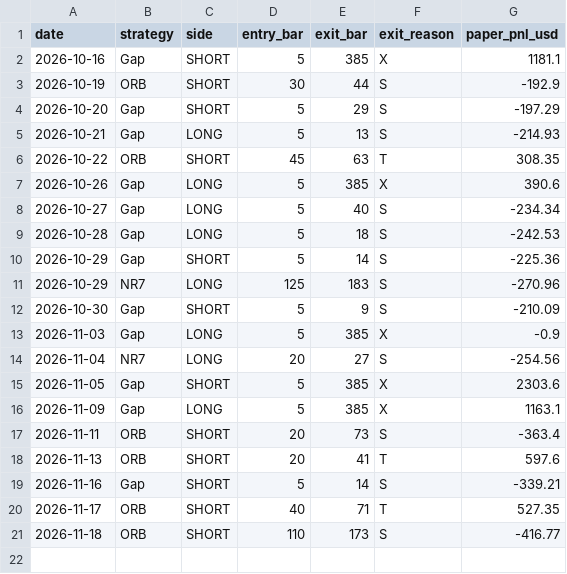
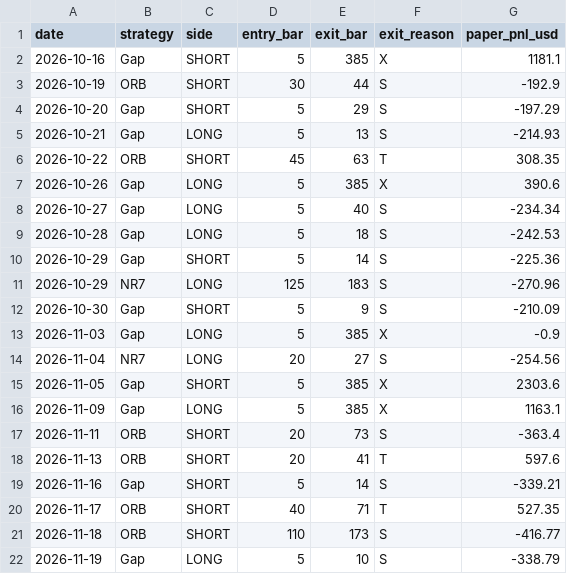
Before and after one commit to svolpintesta/mnq-paper-test, a CSV file: mnq_eod_live/ledger.csv, drawn as a sheet.

Commit message:
paper test 2026-11-20

```diff
--- a/mnq_eod_live/ledger.csv
+++ b/mnq_eod_live/ledger.csv
@@ -21 +21,2 @@ date,strategy,side,entry_bar,exit_bar,exit_reason,paper_pnl_usd
 2026-11-18,ORB,SHORT,110,173,S,-416.77
+2026-11-19,Gap,LONG,5,10,S,-338.79
```
Also changed, not shown: 5 other files.
